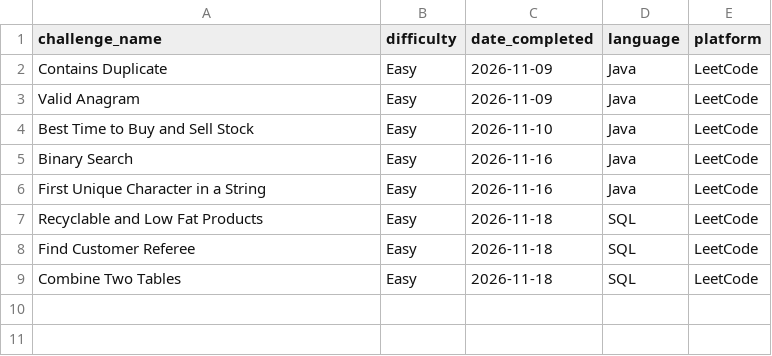
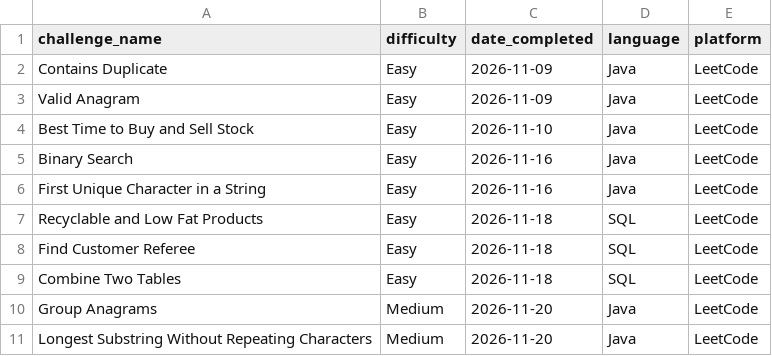
Before and after one commit to TRNG-2499/assignments, a CSV file: _practical_coding_challenges/coding_challenge_log.csv, drawn as a sheet; the diff names each change by its address in the sheet, - before the commit and + after, or states it on an @@ line.

Commit message:
Completed two Java challenges

```diff
--- a/_practical_coding_challenges/coding_challenge_log.csv
+++ b/_practical_coding_challenges/coding_challenge_log.csv
+row 10: Group Anagrams | Medium | 2026-11-20 | Java | LeetCode
+row 11: Longest Substring Without Repeating Characters | Medium | 2026-11-20 | Java | LeetCode
```
